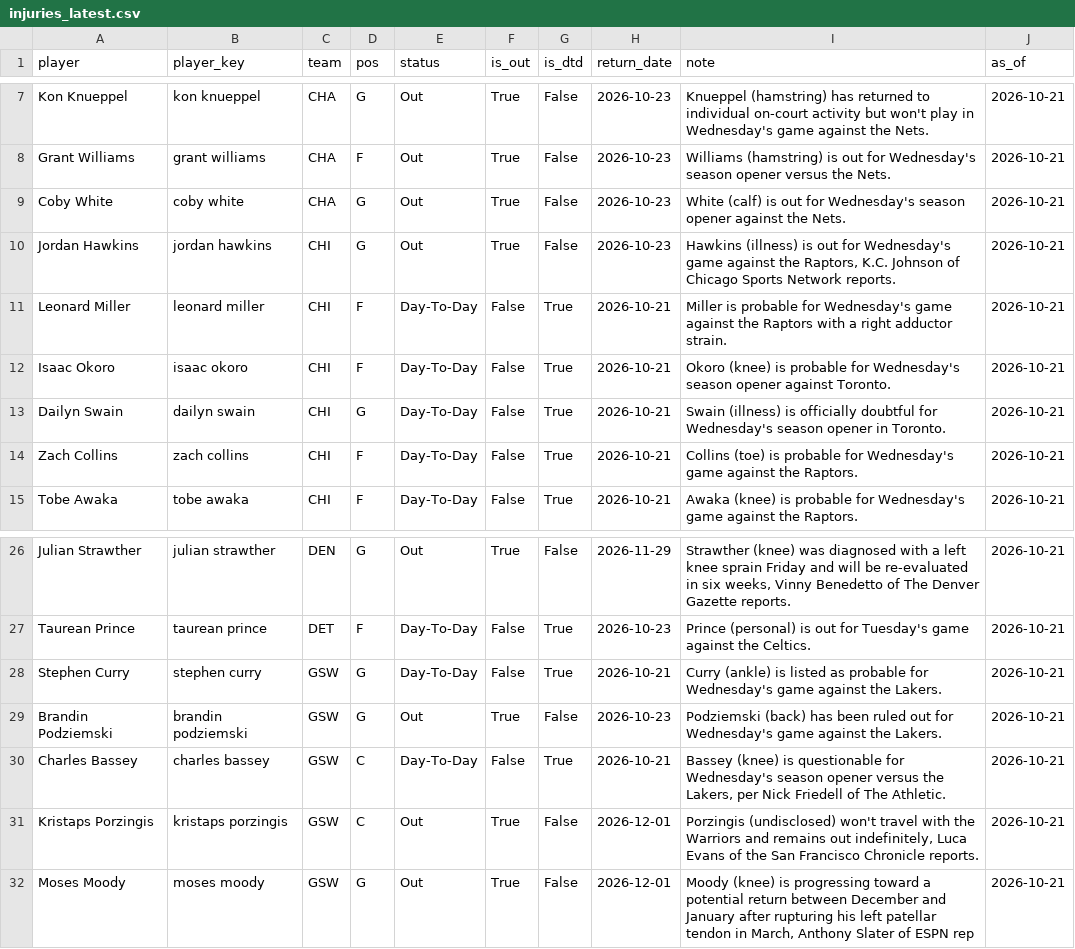
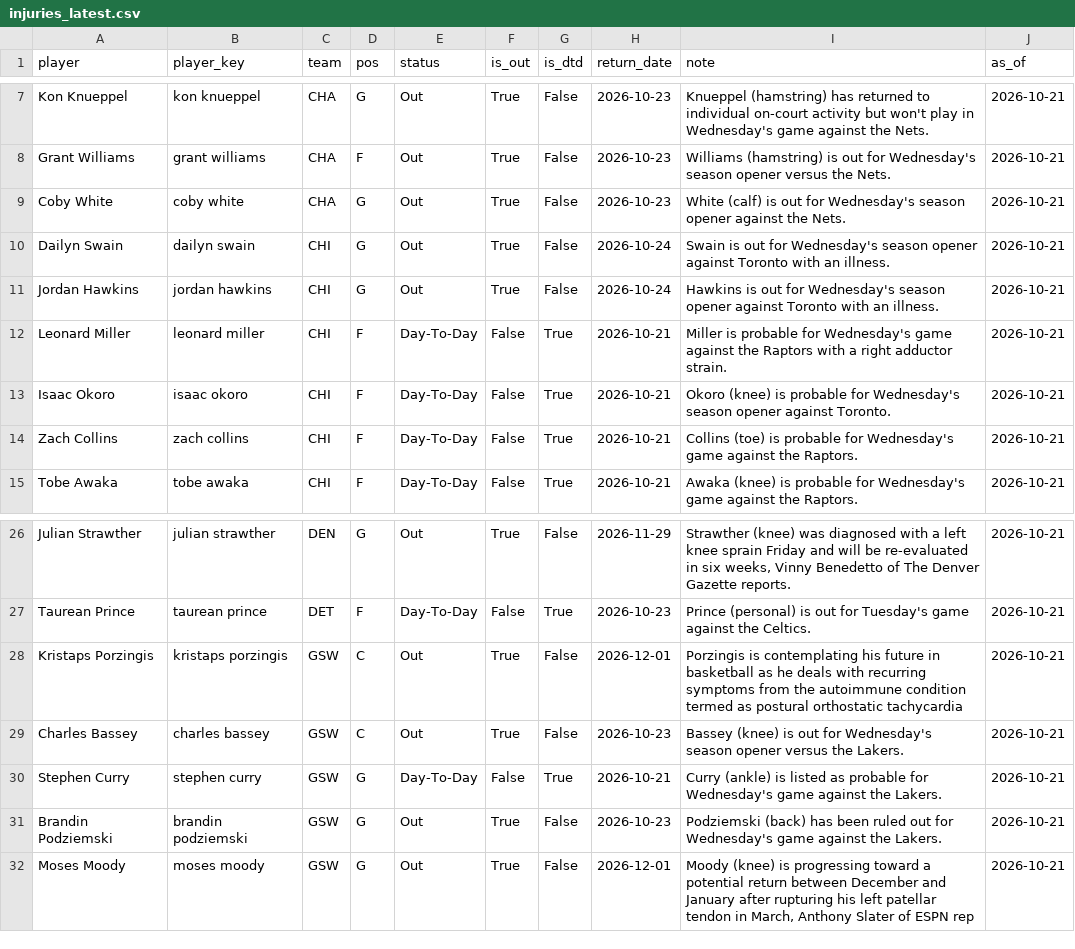
Before and after one commit to KyShiesty919/NBA-Props, a CSV file: data/injuries_latest.csv, drawn as a sheet; only a part is shown, gaps mark what is left out.

```diff
--- a/data/injuries_latest.csv
+++ b/data/injuries_latest.csv
@@ -9,6 +9,6 @@ Grant Williams,grant williams,CHA,F,Out,True,False,2026-10-23,Williams (hamstrin
 Coby White,coby white,CHA,G,Out,True,False,2026-10-23,White (calf) is out for Wednesday's season opener against the Nets.,2026-10-21
-Jordan Hawkins,jordan hawkins,CHI,G,Out,True,False,2026-10-23,"Hawkins (illness) is out for Wednesday's game against the Raptors, K.C. Johnson of Chicago Sports Network reports.",2026-10-21
+Dailyn Swain,dailyn swain,CHI,G,Out,True,False,2026-10-24,Swain is out for Wednesday's season opener against Toronto with an illness.,2026-10-21
+Jordan Hawkins,jordan hawkins,CHI,G,Out,True,False,2026-10-24,Hawkins is out for Wednesday's season opener against Toronto with an illness.,2026-10-21
 Leonard Miller,leonard miller,CHI,F,Day-To-Day,False,True,2026-10-21,Miller is probable for Wednesday's game against the Raptors with a right adductor strain.,2026-10-21
 Isaac Okoro,isaac okoro,CHI,F,Day-To-Day,False,True,2026-10-21,Okoro (knee) is probable for Wednesday's season opener against Toronto.,2026-10-21
-Dailyn Swain,dailyn swain,CHI,G,Day-To-Day,False,True,2026-10-21,Swain (illness) is officially doubtful for Wednesday's season opener in Toronto.,2026-10-21
 Zach Collins,zach collins,CHI,F,Day-To-Day,False,True,2026-10-21,Collins (toe) is probable for Wednesday's game against the Raptors.,2026-10-21
@@ -27,6 +27,6 @@ Julian Strawther,julian strawther,DEN,G,Out,True,False,2026-11-29,"Strawther (kn
 Taurean Prince,taurean prince,DET,F,Day-To-Day,False,True,2026-10-23,Prince (personal) is out for Tuesday's game against the Celtics.,2026-10-21
+Kristaps Porzingis,kristaps porzingis,GSW,C,Out,True,False,2026-12-01,Porzingis is contemplating his future in basketball as he deals with recurring symptoms from the autoimmune condition termed as postural orthostatic tachycardia,2026-10-21
+Charles Bassey,charles bassey,GSW,C,Out,True,False,2026-10-23,Bassey (knee) is out for Wednesday's season opener versus the Lakers.,2026-10-21
 Stephen Curry,stephen curry,GSW,G,Day-To-Day,False,True,2026-10-21,Curry (ankle) is listed as probable for Wednesday's game against the Lakers.,2026-10-21
 Brandin Podziemski,brandin podziemski,GSW,G,Out,True,False,2026-10-23,Podziemski (back) has been ruled out for Wednesday's game against the Lakers.,2026-10-21
-Charles Bassey,charles bassey,GSW,C,Day-To-Day,False,True,2026-10-21,"Bassey (knee) is questionable for Wednesday's season opener versus the Lakers, per Nick Friedell of The Athletic.",2026-10-21
-Kristaps Porzingis,kristaps porzingis,GSW,C,Out,True,False,2026-12-01,"Porzingis (undisclosed) won't travel with the Warriors and remains out indefinitely, Luca Evans of the San Francisco Chronicle reports.",2026-10-21
 Moses Moody,moses moody,GSW,G,Out,True,False,2026-12-01,"Moody (knee) is progressing toward a potential return between December and January after rupturing his left patellar tendon in March, Anthony Slater of ESPN rep",2026-10-21
```
Also changed, not shown: 7 other files.
